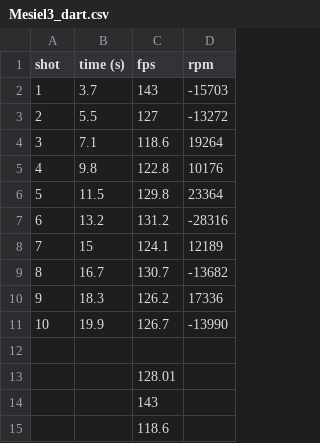
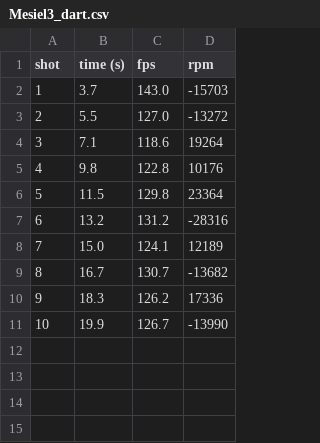
Before and after one commit to aspro648/KiCad, a CSV file: projects/Nerf/Ardu RapidStrike/data_stryfe/Mesiel3_dart.csv, drawn as a sheet; the diff names each change by its address in the sheet, - before the commit and + after, or states it on an @@ line.

```diff
--- a/projects/Nerf/Ardu RapidStrike/data_stryfe/Mesiel3_dart.csv
+++ b/projects/Nerf/Ardu RapidStrike/data_stryfe/Mesiel3_dart.csv
-C2 (fps): 143
+C2 (fps): 143.0
-C3 (fps): 127
+C3 (fps): 127.0
-B8 (time (s)): 15
+B8 (time (s)): 15.0
-row 12: (empty)
-row 13:  |  | 128.01
-row 14:  |  | 143
-row 15:  |  | 118.6
```
Also changed, not shown: 16 other files.
